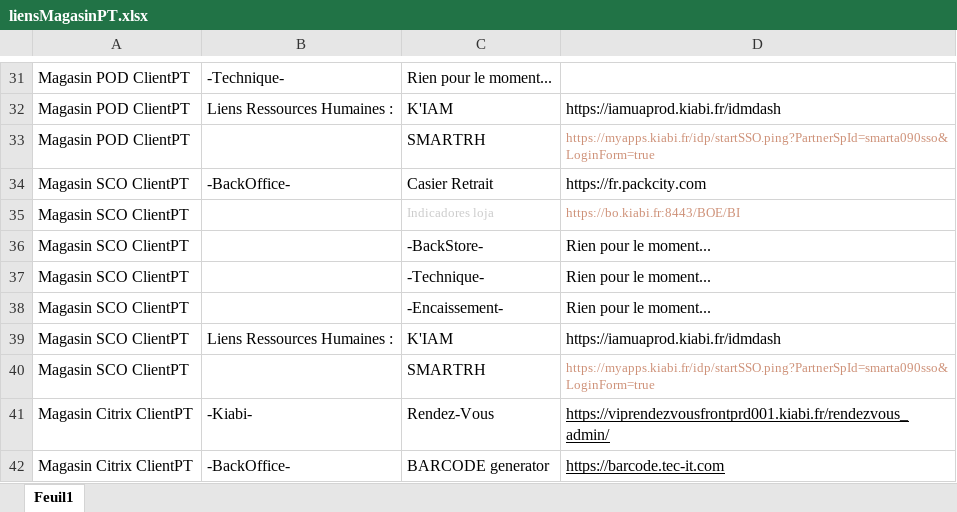
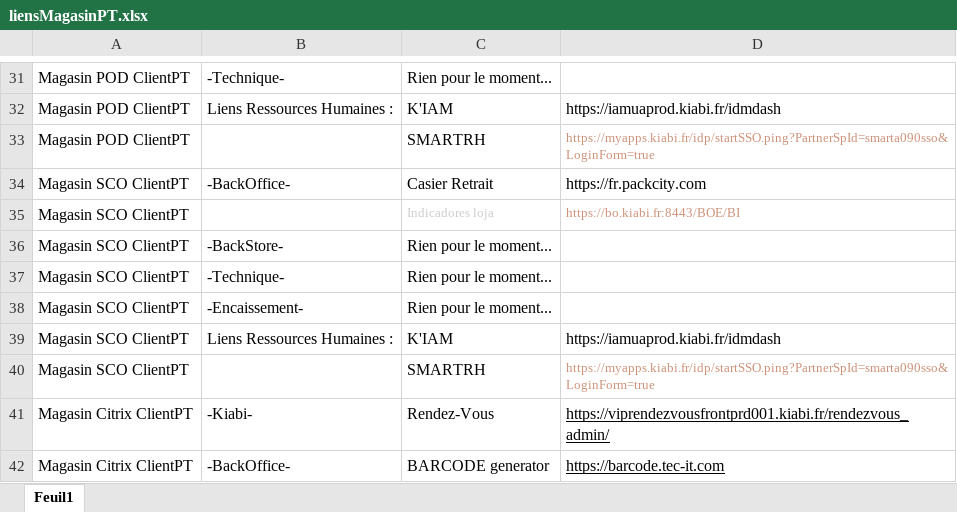
Before and after one commit to Snyxis/assets, an Excel workbook: liensMagasinPT.xlsx, sheet Feuil1, drawn as a sheet; only a part is shown, gaps mark what is left out; values as stored, in another font and other column widths than the file's, no borders; removed rows and columns are numbered as before the commit, all else as after; the diff names each change by its address in the sheet, - before the commit and + after, or states it on an @@ line.

Commit message:
Add files via upload

```diff
--- a/liensMagasinPT.xlsx (sheet Feuil1)
+++ b/liensMagasinPT.xlsx (sheet Feuil1)
-row 36: Magasin SCO ClientPT |  | -BackStore- | Rien pour le moment...
-row 37: Magasin SCO ClientPT |  | -Technique- | Rien pour le moment...
-row 38: Magasin SCO ClientPT |  | -Encaissement- | Rien pour le moment...
+row 36: Magasin SCO ClientPT | -BackStore- | Rien pour le moment...
+row 37: Magasin SCO ClientPT | -Technique- | Rien pour le moment...
+row 38: Magasin SCO ClientPT | -Encaissement- | Rien pour le moment...
```
